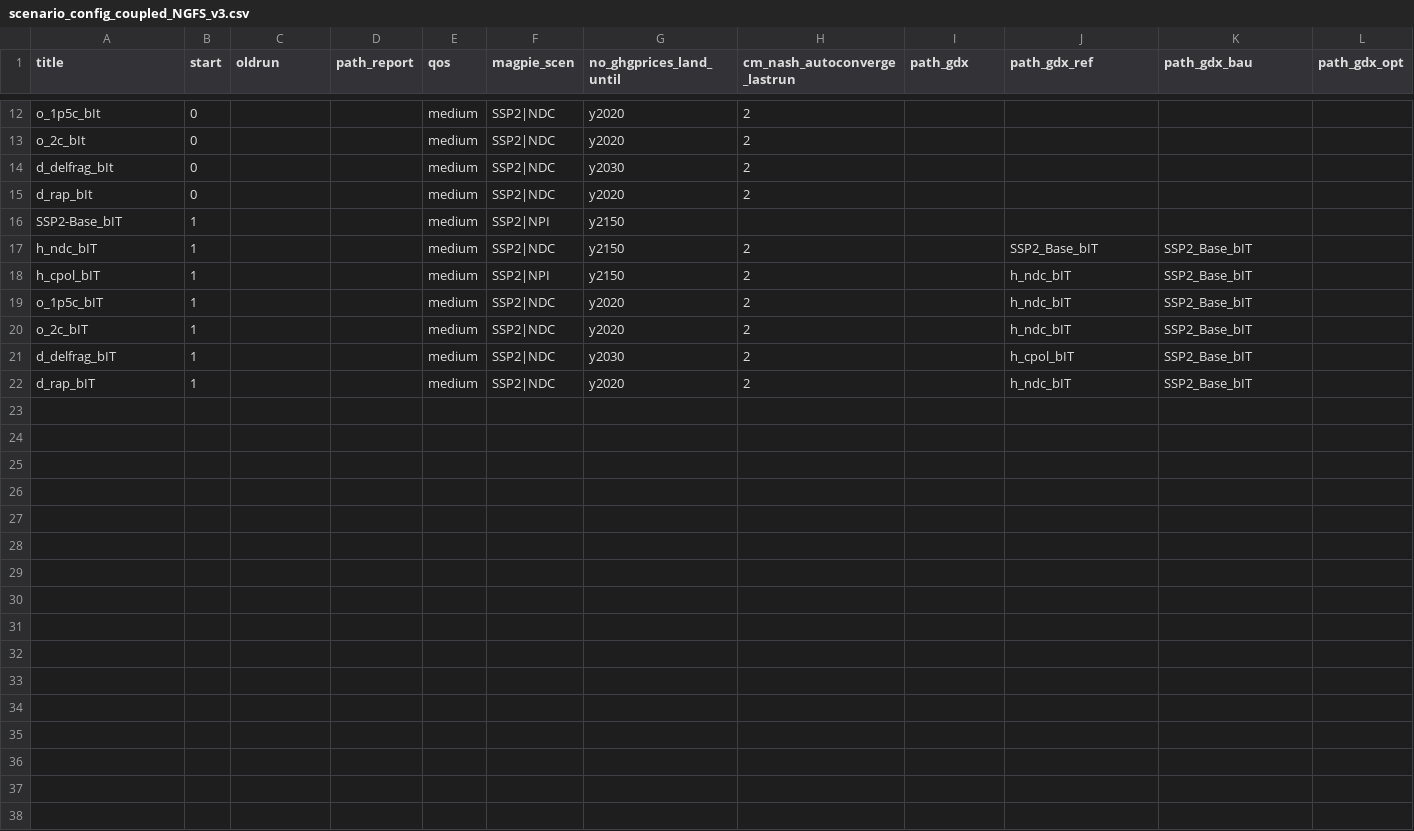
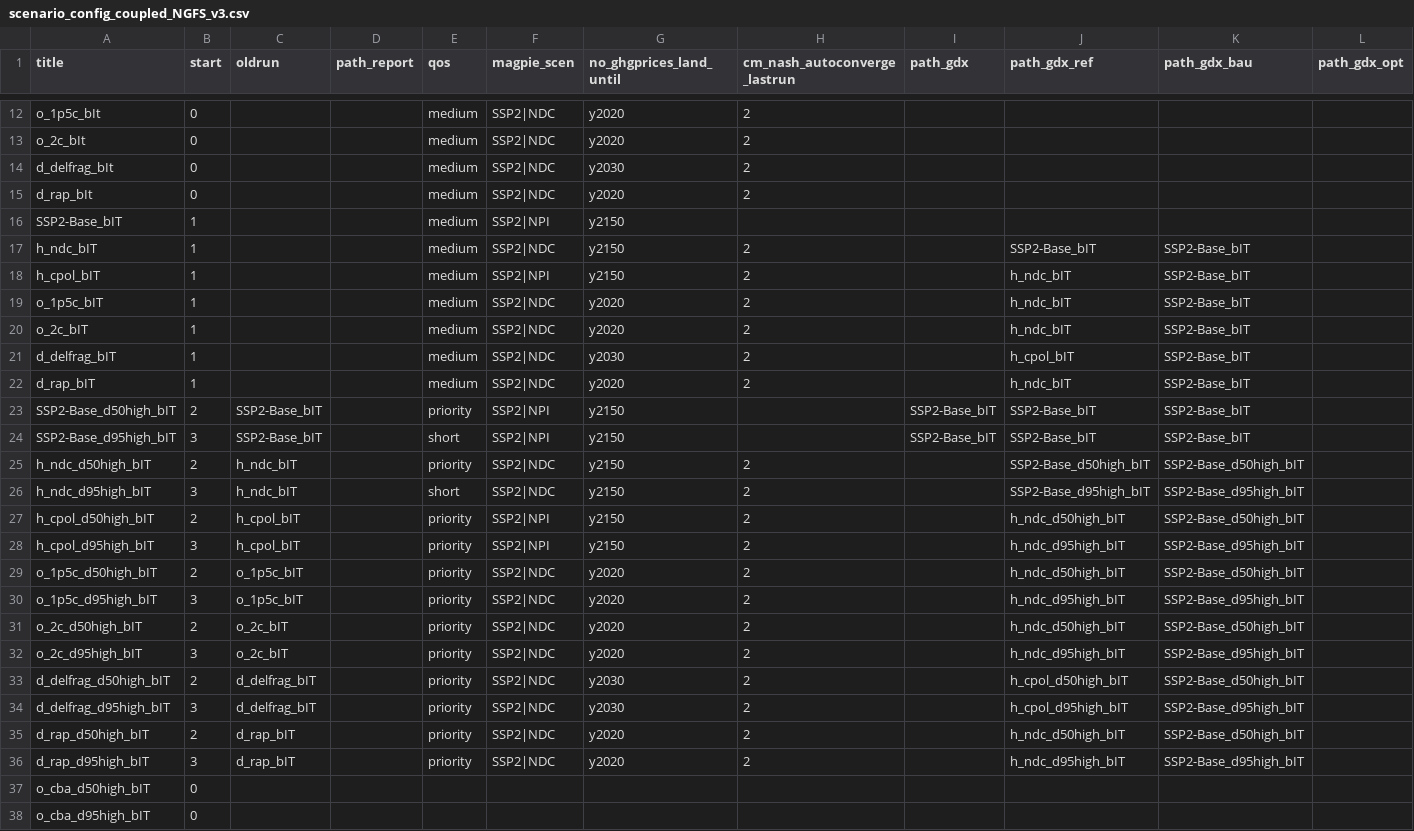
Before and after one commit to remindmodel/remind, a CSV file: config/scenario_config_coupled_NGFS_v3.csv, drawn as a sheet; only a part is shown, gaps mark what is left out.

```diff
--- a/config/scenario_config_coupled_NGFS_v3.csv
+++ b/config/scenario_config_coupled_NGFS_v3.csv
@@ -16,7 +16,23 @@ d_rap_bIt;0;;;medium;SSP2|NDC;y2020;2;;;;
 SSP2-Base_bIT;1;;;medium;SSP2|NPI;y2150;;;;;
-h_ndc_bIT;1;;;medium;SSP2|NDC;y2150;2;;SSP2_Base_bIT;SSP2_Base_bIT;
-h_cpol_bIT;1;;;medium;SSP2|NPI;y2150;2;;h_ndc_bIT;SSP2_Base_bIT;
-o_1p5c_bIT;1;;;medium;SSP2|NDC;y2020;2;;h_ndc_bIT;SSP2_Base_bIT;
-o_2c_bIT;1;;;medium;SSP2|NDC;y2020;2;;h_ndc_bIT;SSP2_Base_bIT;
-d_delfrag_bIT;1;;;medium;SSP2|NDC;y2030;2;;h_cpol_bIT;SSP2_Base_bIT;
-d_rap_bIT;1;;;medium;SSP2|NDC;y2020;2;;h_ndc_bIT;SSP2_Base_bIT;
+h_ndc_bIT;1;;;medium;SSP2|NDC;y2150;2;;SSP2-Base_bIT;SSP2-Base_bIT;
+h_cpol_bIT;1;;;medium;SSP2|NPI;y2150;2;;h_ndc_bIT;SSP2-Base_bIT;
+o_1p5c_bIT;1;;;medium;SSP2|NDC;y2020;2;;h_ndc_bIT;SSP2-Base_bIT;
+o_2c_bIT;1;;;medium;SSP2|NDC;y2020;2;;h_ndc_bIT;SSP2-Base_bIT;
+d_delfrag_bIT;1;;;medium;SSP2|NDC;y2030;2;;h_cpol_bIT;SSP2-Base_bIT;
+d_rap_bIT;1;;;medium;SSP2|NDC;y2020;2;;h_ndc_bIT;SSP2-Base_bIT;
+SSP2-Base_d50high_bIT;2;SSP2-Base_bIT;;priority;SSP2|NPI;y2150;;SSP2-Base_bIT;SSP2-Base_bIT;SSP2-Base_bIT;
+SSP2-Base_d95high_bIT;3;SSP2-Base_bIT;;short;SSP2|NPI;y2150;;SSP2-Base_bIT;SSP2-Base_bIT;SSP2-Base_bIT;
+h_ndc_d50high_bIT;2;h_ndc_bIT;;priority;SSP2|NDC;y2150;2;;SSP2-Base_d50high_bIT;SSP2-Base_d50high_bIT;
+h_ndc_d95high_bIT;3;h_ndc_bIT;;short;SSP2|NDC;y2150;2;;SSP2-Base_d95high_bIT;SSP2-Base_d95high_bIT;
+h_cpol_d50high_bIT;2;h_cpol_bIT;;priority;SSP2|NPI;y2150;2;;h_ndc_d50high_bIT;SSP2-Base_d50high_bIT;
+h_cpol_d95high_bIT;3;h_cpol_bIT;;priority;SSP2|NPI;y2150;2;;h_ndc_d95high_bIT;SSP2-Base_d95high_bIT;
+o_1p5c_d50high_bIT;2;o_1p5c_bIT;;priority;SSP2|NDC;y2020;2;;h_ndc_d50high_bIT;SSP2-Base_d50high_bIT;
+o_1p5c_d95high_bIT;3;o_1p5c_bIT;;priority;SSP2|NDC;y2020;2;;h_ndc_d95high_bIT;SSP2-Base_d95high_bIT;
+o_2c_d50high_bIT;2;o_2c_bIT;;priority;SSP2|NDC;y2020;2;;h_ndc_d50high_bIT;SSP2-Base_d50high_bIT;
+o_2c_d95high_bIT;3;o_2c_bIT;;priority;SSP2|NDC;y2020;2;;h_ndc_d95high_bIT;SSP2-Base_d95high_bIT;
+d_delfrag_d50high_bIT;2;d_delfrag_bIT;;priority;SSP2|NDC;y2030;2;;h_cpol_d50high_bIT;SSP2-Base_d50high_bIT;
+d_delfrag_d95high_bIT;3;d_delfrag_bIT;;priority;SSP2|NDC;y2030;2;;h_cpol_d95high_bIT;SSP2-Base_d95high_bIT;
+d_rap_d50high_bIT;2;d_rap_bIT;;priority;SSP2|NDC;y2020;2;;h_ndc_d50high_bIT;SSP2-Base_d50high_bIT;
+d_rap_d95high_bIT;3;d_rap_bIT;;priority;SSP2|NDC;y2020;2;;h_ndc_d95high_bIT;SSP2-Base_d95high_bIT;
+o_cba_d50high_bIT;0;;;;;;;;;;
+o_cba_d95high_bIT;0;;;;;;;;;;
```
Also changed, not shown: config/scenario_config_NGFS_v3.csv, 11 other files.
